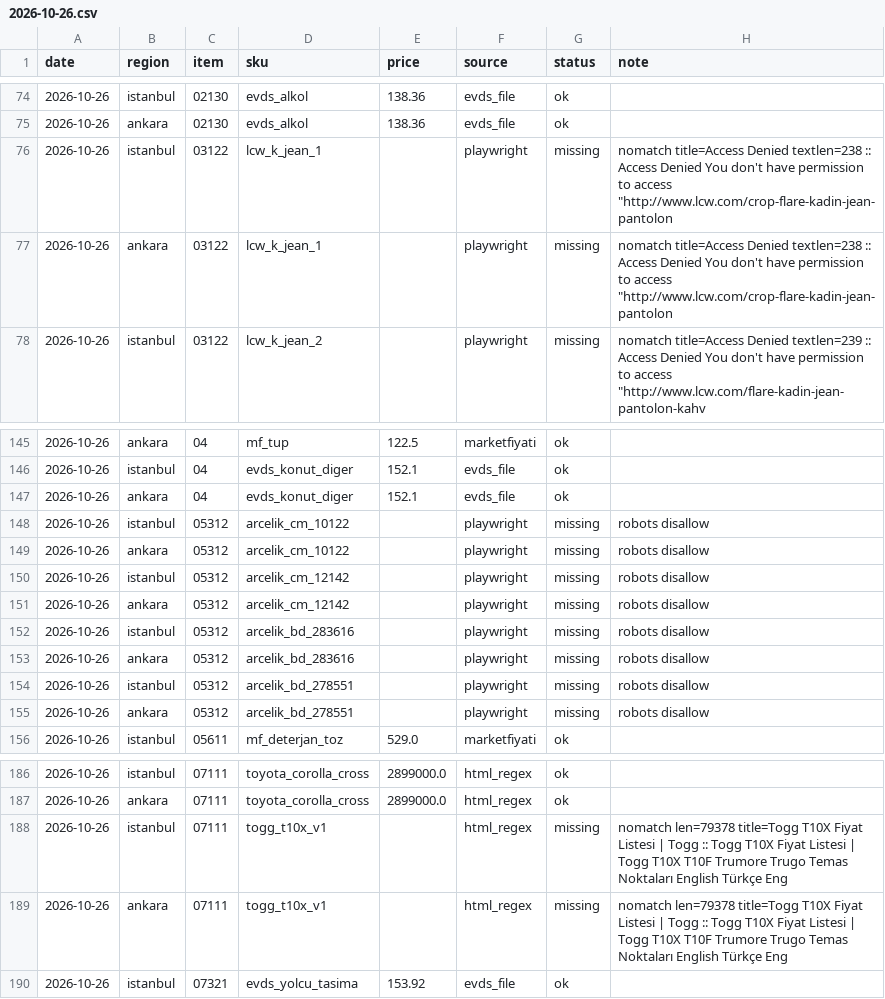
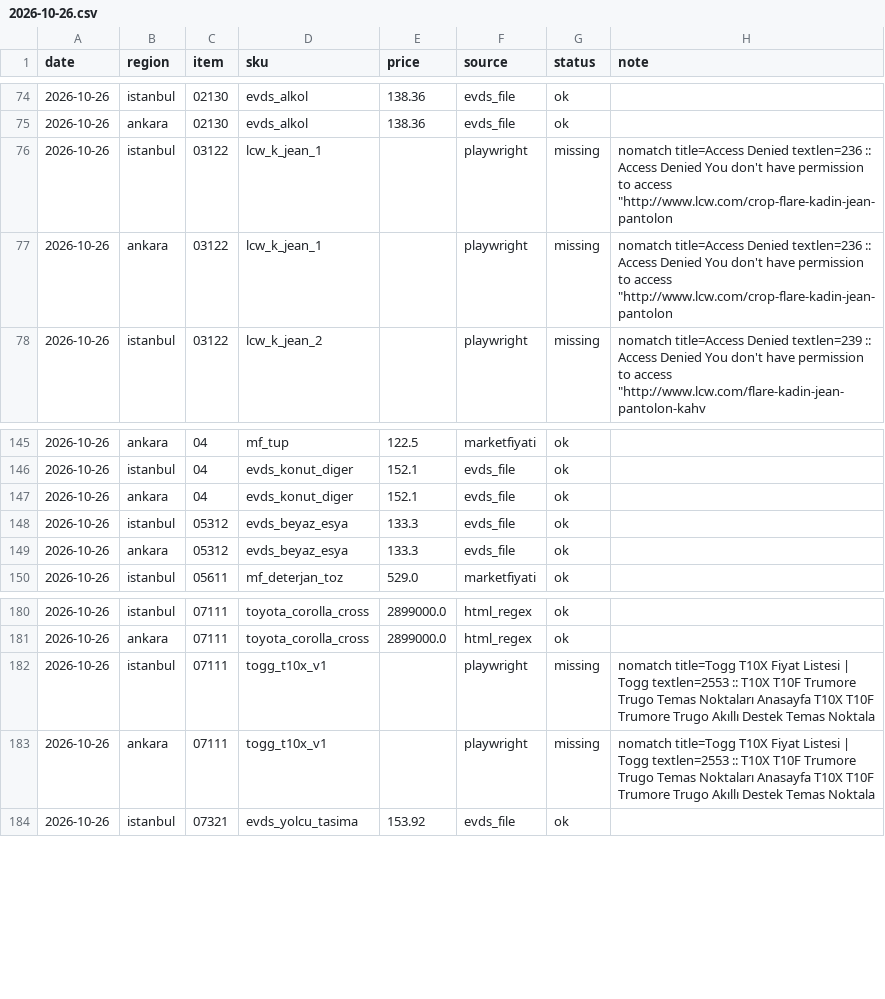
Before and after one commit to fkasap/KTufe, a CSV file: data/raw/2026-10-26.csv, drawn as a sheet; only a part is shown, gaps mark what is left out; the diff covers the shown part only.

Commit message:
data: 2026-10-26 çekimi

```diff
--- a/data/raw/2026-10-26.csv
+++ b/data/raw/2026-10-26.csv
@@ -75,4 +75,4 @@ date,region,item,sku,price,source,status,note
 2026-10-26,ankara,02130,evds_alkol,138.36,evds_file,ok,
-2026-10-26,istanbul,03122,lcw_k_jean_1,,playwright,missing,"nomatch title=Access Denied textlen=238 :: Access Denied You don't have permission to access ""http://www.lcw.com/crop-flare-kadin-jean-pantolon"
-2026-10-26,ankara,03122,lcw_k_jean_1,,playwright,missing,"nomatch title=Access Denied textlen=238 :: Access Denied You don't have permission to access ""http://www.lcw.com/crop-flare-kadin-jean-pantolon"
+2026-10-26,istanbul,03122,lcw_k_jean_1,,playwright,missing,"nomatch title=Access Denied textlen=236 :: Access Denied You don't have permission to access ""http://www.lcw.com/crop-flare-kadin-jean-pantolon"
+2026-10-26,ankara,03122,lcw_k_jean_1,,playwright,missing,"nomatch title=Access Denied textlen=236 :: Access Denied You don't have permission to access ""http://www.lcw.com/crop-flare-kadin-jean-pantolon"
 2026-10-26,istanbul,03122,lcw_k_jean_2,,playwright,missing,"nomatch title=Access Denied textlen=239 :: Access Denied You don't have permission to access ""http://www.lcw.com/flare-kadin-jean-pantolon-kahv"
@@ -147,10 +147,4 @@ date,region,item,sku,price,source,status,note
 2026-10-26,ankara,04,evds_konut_diger,152.1,evds_file,ok,
-2026-10-26,istanbul,05312,arcelik_cm_10122,,playwright,missing,robots disallow
-2026-10-26,ankara,05312,arcelik_cm_10122,,playwright,missing,robots disallow
-2026-10-26,istanbul,05312,arcelik_cm_12142,,playwright,missing,robots disallow
-2026-10-26,ankara,05312,arcelik_cm_12142,,playwright,missing,robots disallow
-2026-10-26,istanbul,05312,arcelik_bd_283616,,playwright,missing,robots disallow
-2026-10-26,ankara,05312,arcelik_bd_283616,,playwright,missing,robots disallow
-2026-10-26,istanbul,05312,arcelik_bd_278551,,playwright,missing,robots disallow
-2026-10-26,ankara,05312,arcelik_bd_278551,,playwright,missing,robots disallow
+2026-10-26,istanbul,05312,evds_beyaz_esya,133.3,evds_file,ok,
+2026-10-26,ankara,05312,evds_beyaz_esya,133.3,evds_file,ok,
 2026-10-26,istanbul,05611,mf_deterjan_toz,529.0,marketfiyati,ok,
@@ -187,4 +181,4 @@ date,region,item,sku,price,source,status,note
 2026-10-26,ankara,07111,toyota_corolla_cross,2899000.0,html_regex,ok,
-2026-10-26,istanbul,07111,togg_t10x_v1,,html_regex,missing,nomatch len=79378 title=Togg T10X Fiyat Listesi | Togg ::  Togg T10X Fiyat Listesi | Togg T10X T10F Trumore Trugo Temas Noktaları English Türkçe Eng
-2026-10-26,ankara,07111,togg_t10x_v1,,html_regex,missing,nomatch len=79378 title=Togg T10X Fiyat Listesi | Togg ::  Togg T10X Fiyat Listesi | Togg T10X T10F Trumore Trugo Temas Noktaları English Türkçe Eng
+2026-10-26,istanbul,07111,togg_t10x_v1,,playwright,missing,nomatch title=Togg T10X Fiyat Listesi | Togg textlen=2553 :: T10X T10F Trumore Trugo Temas Noktaları Anasayfa T10X T10F Trumore Trugo Akıllı Destek Temas Noktala
+2026-10-26,ankara,07111,togg_t10x_v1,,playwright,missing,nomatch title=Togg T10X Fiyat Listesi | Togg textlen=2553 :: T10X T10F Trumore Trugo Temas Noktaları Anasayfa T10X T10F Trumore Trugo Akıllı Destek Temas Noktala
 2026-10-26,istanbul,07321,evds_yolcu_tasima,153.92,evds_file,ok,
```
Also changed, not shown: 22 edited cells elsewhere in this file.
